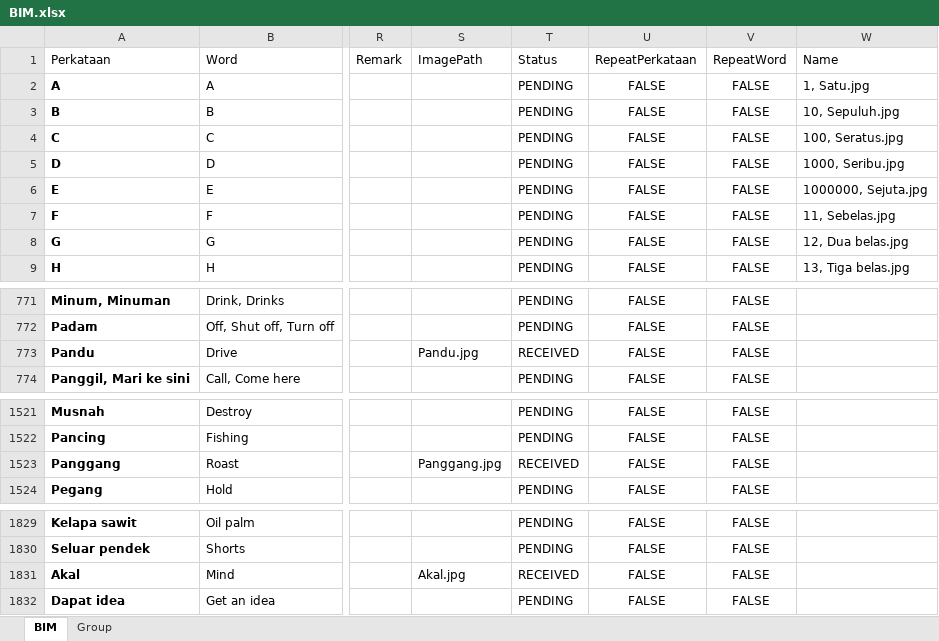
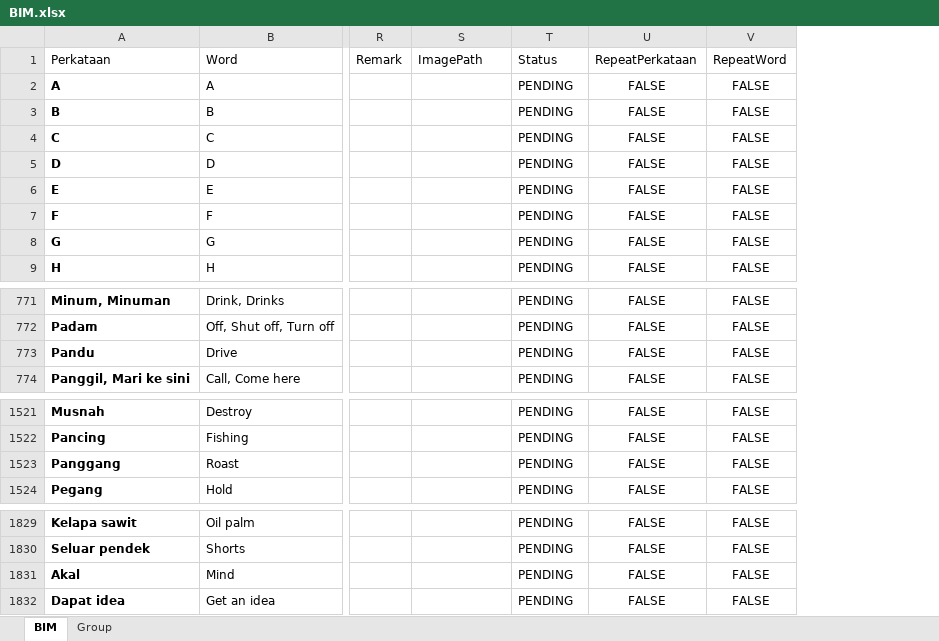
Before and after one commit to athirahassan/ggb-mfd-admin, an Excel workbook: public/assets/BIM.xlsx, sheet BIM, drawn as a sheet; only a part is shown, gaps mark what is left out; values as stored, in another font and other column widths than the file's, no borders; conditional formats and table styles not drawn; the diff names each change by its address in the sheet, - before the commit and + after, or states it on an @@ line.

```diff
--- a/public/assets/BIM.xlsx (sheet BIM)
+++ b/public/assets/BIM.xlsx (sheet BIM)
@@ column W (Name) hidden, rows 2-9: 1, Satu.jpg | 10, Sepuluh.jpg | 100, Seratus.jpg | 1000, Seribu.jpg | 1000000, Sejuta.jpg | 11, Sebelas.jpg | 12, Dua belas.jpg | 13, Tiga belas.jpg @@
-S773 (ImagePath): Pandu.jpg
+S773 (ImagePath): (empty)
-T773 (Status): RECEIVED
+T773 (Status): PENDING
-S1523 (ImagePath): Panggang.jpg
+S1523 (ImagePath): (empty)
-T1523 (Status): RECEIVED
+T1523 (Status): PENDING
-S1831 (ImagePath): Akal.jpg
+S1831 (ImagePath): (empty)
-T1831 (Status): RECEIVED
+T1831 (Status): PENDING
```
Also changed, not shown: hidden cells, 9 other files.
